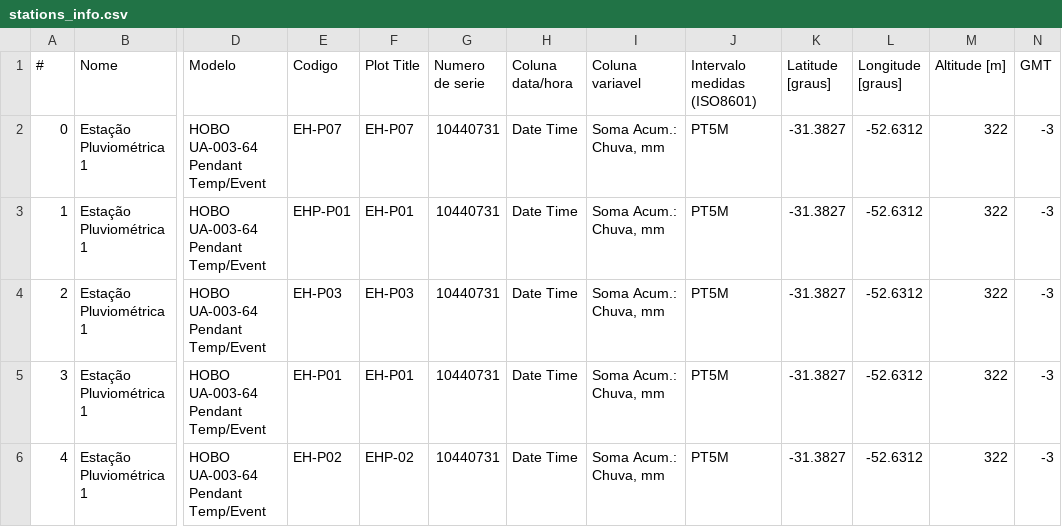
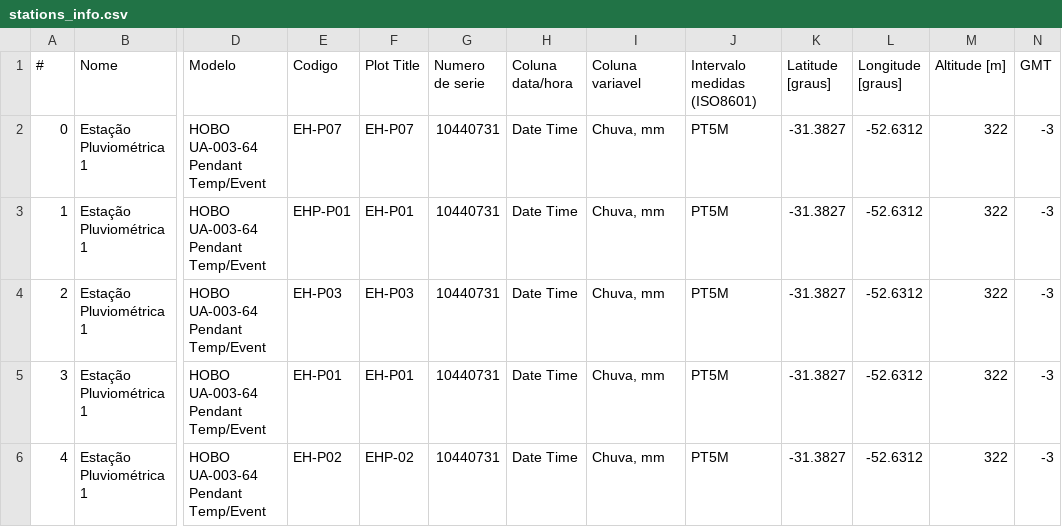
Before and after one commit to JairoRotava/gbdhidro, a CSV file: src/station_raw_to_netcdf/converters/hobo_ua_003/stations_info.csv, drawn as a sheet; only a part is shown, gaps mark what is left out; the diff names each change by its address in the sheet, - before the commit and + after, or states it on an @@ line.

```diff
--- a/src/station_raw_to_netcdf/converters/hobo_ua_003/stations_info.csv
+++ b/src/station_raw_to_netcdf/converters/hobo_ua_003/stations_info.csv
-I2:I6 (Coluna variavel): Soma Acum.: Chuva, mm
+I2:I6 (Coluna variavel): Chuva, mm
```
Also changed, not shown: 3 other files.
